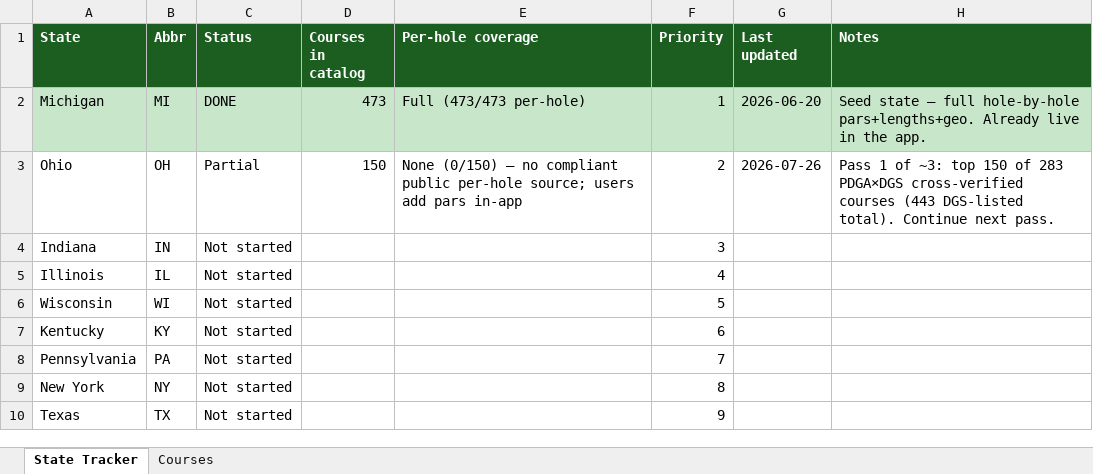
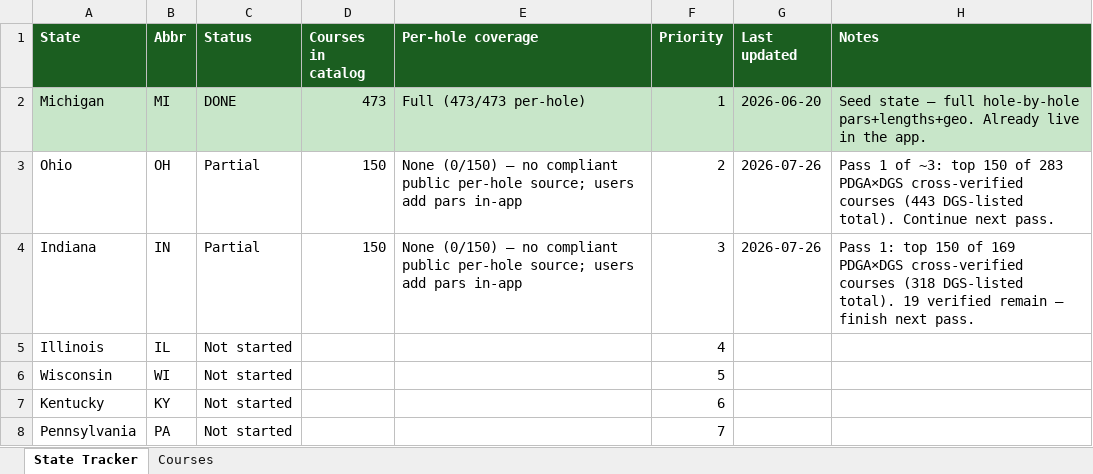
Before and after one commit to Bonnaroo/chains-dgpt-data, an Excel workbook: data/Chains Course Catalog.xlsx, sheet State Tracker, drawn as a sheet; only a part is shown; the shorter side is filled out with more unchanged rows; values as stored, in another font and other column widths than the file's, no borders; the diff names each change by its address in the sheet, - before the commit and + after, or states it on an @@ line.

Commit message:
Data Scout: IN pass 1 — tracker xlsx, courses-index, COURSE_EXPANSION

```diff
--- a/data/Chains Course Catalog.xlsx (sheet State Tracker)
+++ b/data/Chains Course Catalog.xlsx (sheet State Tracker)
-C4 (Status): Not started
+C4 (Status): Partial
-D4 (Courses in catalog): (empty)
+D4 (Courses in catalog): 150
-E4 (Per-hole coverage): (empty)
+E4 (Per-hole coverage): None (0/150) — no compliant public per-hole source; users add pars in-app
-G4 (Last updated): (empty)
+G4 (Last updated): 2026-07-26
-H4 (Notes): (empty)
+H4 (Notes): Pass 1: top 150 of 169 PDGA×DGS cross-verified courses (318 DGS-listed total). 19 verified remain — finish next pass.
```
Also changed, not shown: sheet Courses, 2 other files.
